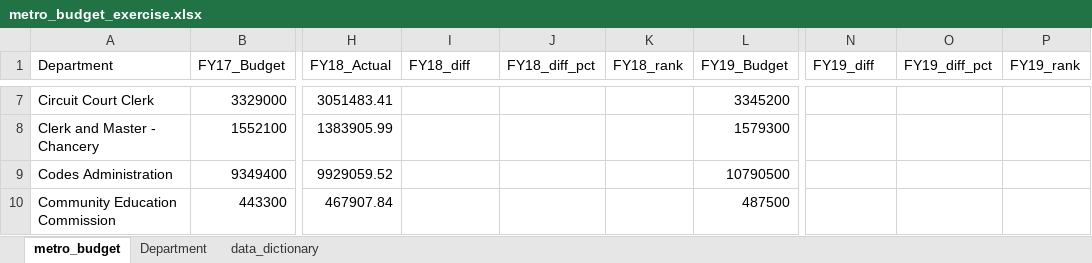
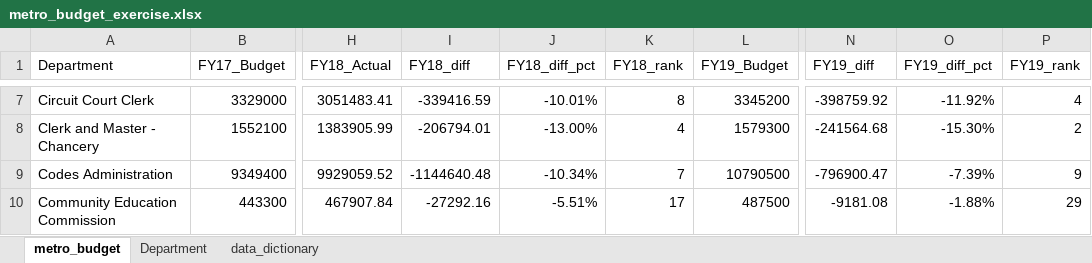
Before and after one commit to NSS-Data-Analytics-Cohort-11/lookups-exercise-sarahbelleparker, an Excel workbook: metro_budget_exercise.xlsx, sheet metro_budget, drawn as a sheet; only a part is shown, gaps mark what is left out; values as stored, in another font and other column widths than the file's, no borders; the diff covers the shown part only; the diff names each change by its address in the sheet, - before the commit and + after, or states it on an @@ line.

```diff
--- a/metro_budget_exercise.xlsx (sheet metro_budget)
+++ b/metro_budget_exercise.xlsx (sheet metro_budget)
-I7 (FY18_diff): (empty)
+I7 (FY18_diff): -339416.59
-J7 (FY18_diff_pct): (empty)
+J7 (FY18_diff_pct): -10.01%
-K7 (FY18_rank): (empty)
+K7 (FY18_rank): 8
-N7 (FY19_diff): (empty)
+N7 (FY19_diff): -398759.92
-O7 (FY19_diff_pct): (empty)
+O7 (FY19_diff_pct): -11.92%
-P7 (FY19_rank): (empty)
+P7 (FY19_rank): 4
-I8 (FY18_diff): (empty)
+I8 (FY18_diff): -206794.01
-J8 (FY18_diff_pct): (empty)
+J8 (FY18_diff_pct): -13.00%
-K8 (FY18_rank): (empty)
+K8 (FY18_rank): 4
-N8 (FY19_diff): (empty)
+N8 (FY19_diff): -241564.68
-O8 (FY19_diff_pct): (empty)
+O8 (FY19_diff_pct): -15.30%
-P8 (FY19_rank): (empty)
+P8 (FY19_rank): 2
-I9 (FY18_diff): (empty)
+I9 (FY18_diff): -1144640.48
-J9 (FY18_diff_pct): (empty)
+J9 (FY18_diff_pct): -10.34%
-K9 (FY18_rank): (empty)
+K9 (FY18_rank): 7
-N9 (FY19_diff): (empty)
+N9 (FY19_diff): -796900.47
-O9 (FY19_diff_pct): (empty)
+O9 (FY19_diff_pct): -7.39%
-P9 (FY19_rank): (empty)
+P9 (FY19_rank): 9
-I10 (FY18_diff): (empty)
+I10 (FY18_diff): -27292.16
-J10 (FY18_diff_pct): (empty)
+J10 (FY18_diff_pct): -5.51%
-K10 (FY18_rank): (empty)
+K10 (FY18_rank): 17
-N10 (FY19_diff): (empty)
+N10 (FY19_diff): -9181.08
-O10 (FY19_diff_pct): (empty)
+O10 (FY19_diff_pct): -1.88%
-P10 (FY19_rank): (empty)
+P10 (FY19_rank): 29
```
Also changed, not shown: 6 added rows, 6 removed rows, 320 edited cells and cell formats elsewhere in this sheet, sheet Department, formulas that keep their value, 1 other file.
